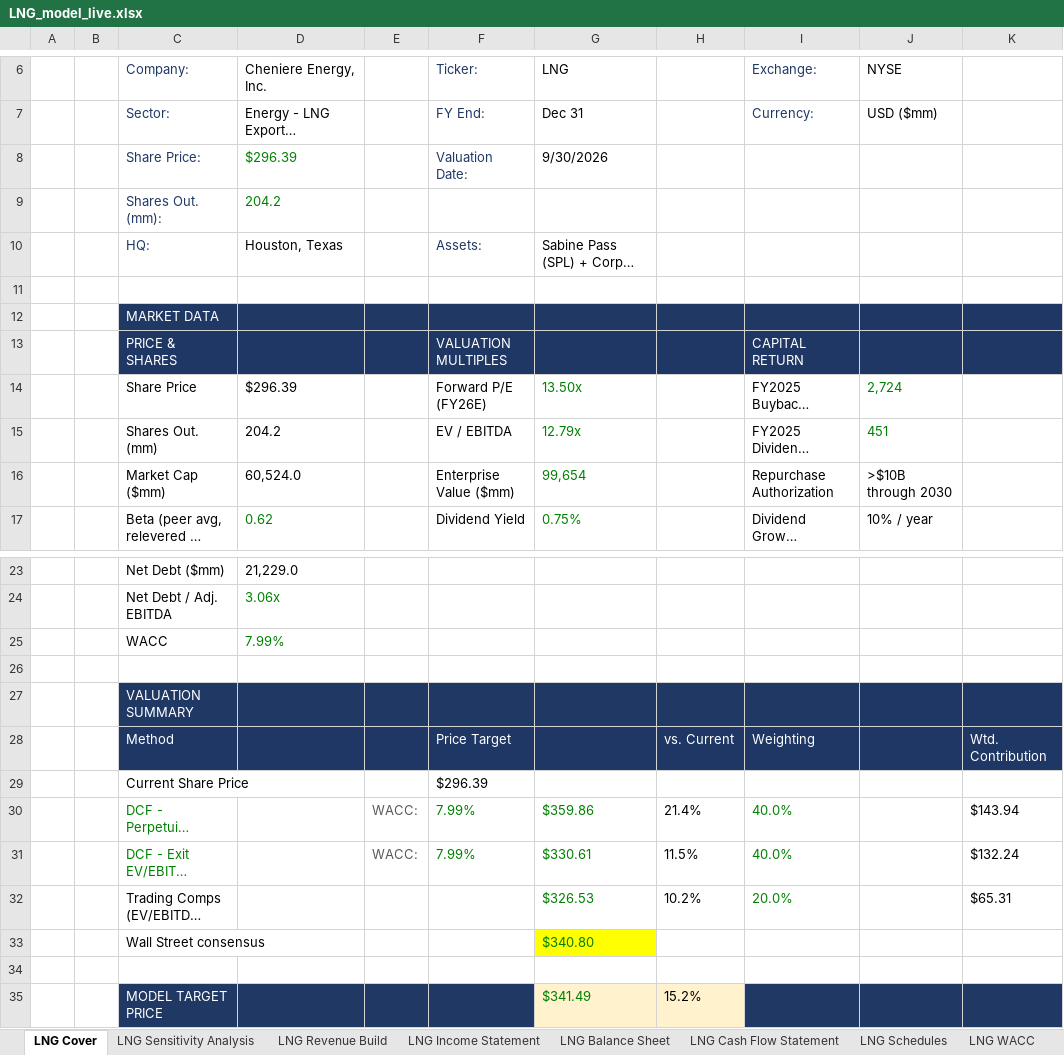
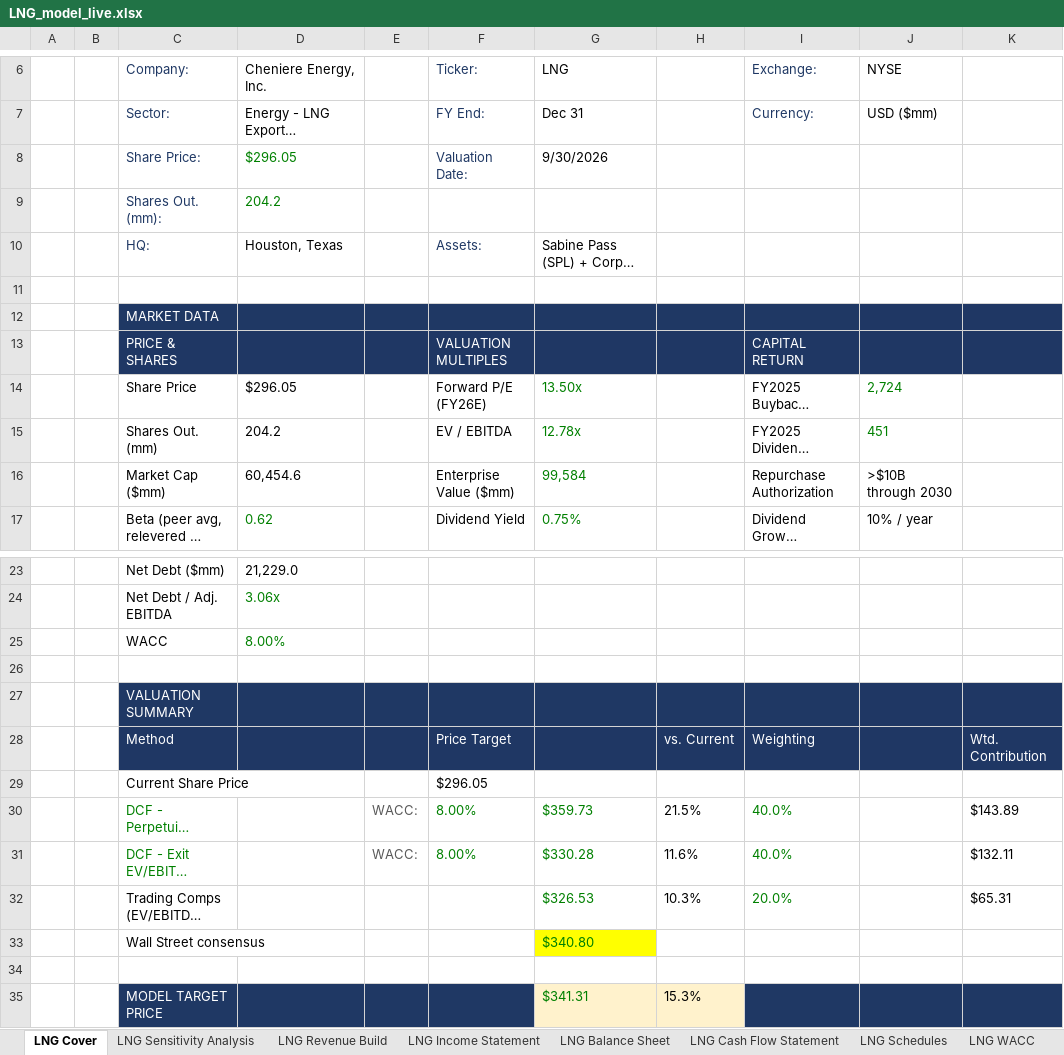
Before and after one commit to Jash-financebro/equity-coverage, an Excel workbook: site/downloads/LNG_model_live.xlsx, sheet LNG Cover, drawn as a sheet; only a part is shown, gaps mark what is left out; long unchanged cells end in …; values as stored, in another font and other column widths than the file's, no borders; the diff names each change by its address in the sheet, - before the commit and + after, or states it on an @@ line.

```diff
--- a/site/downloads/LNG_model_live.xlsx (sheet LNG Cover)
+++ b/site/downloads/LNG_model_live.xlsx (sheet LNG Cover)
-D8 (Cheniere Energy, Inc.): $296.39
+D8 (Cheniere Energy, Inc.): $296.05
-D14 (Cheniere Energy, Inc.): $296.39
+D14 (Cheniere Energy, Inc.): $296.05
-G15 (LNG): 12.79x
+G15 (LNG): 12.78x
-D16 (Cheniere Energy, Inc.): 60,524.0
+D16 (Cheniere Energy, Inc.): 60,454.6
-G16 (LNG): 99,654
+G16 (LNG): 99,584
-D25 (Cheniere Energy, Inc.): 7.99%
+D25 (Cheniere Energy, Inc.): 8.00%
-F29 (Ticker:): $296.39
+F29 (Ticker:): $296.05
-F30:F31 (Ticker:): 7.99%
+F30:F31 (Ticker:): 8.00%
-G30 (LNG): $359.86
+G30 (LNG): $359.73
-H30: 21.4%
+H30: 21.5%
-K30: $143.94
+K30: $143.89
-G31 (LNG): $330.61
+G31 (LNG): $330.28
-H31: 11.5%
+H31: 11.6%
-K31: $132.24
+K31: $132.11
-H32: 10.2%
+H32: 10.3%
-G35 (LNG): $341.49
+G35 (LNG): $341.31
-H35: 15.2%
+H35: 15.3%
```
Also changed, not shown: sheet LNG DCF, sheet LNG Schedules, sheet LNG Balance Sheet, sheet LNG Comps & Target Price, sheet LNG Cash Flow Statement, sheet Live_Data, 5 more sheets, 5 other files.
